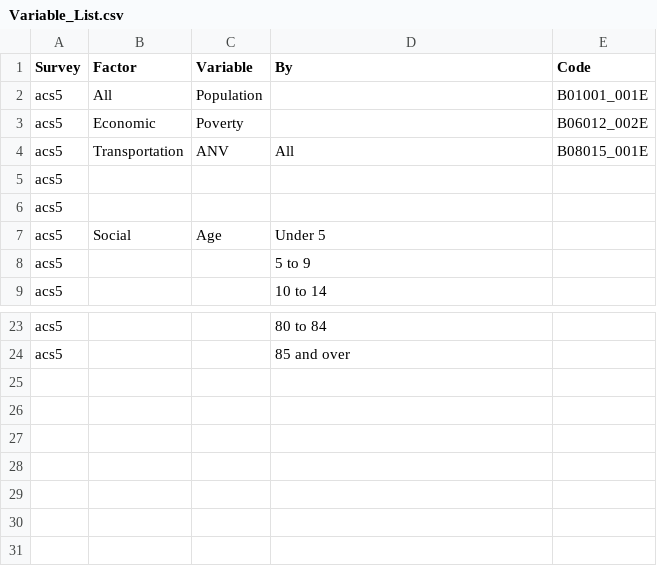
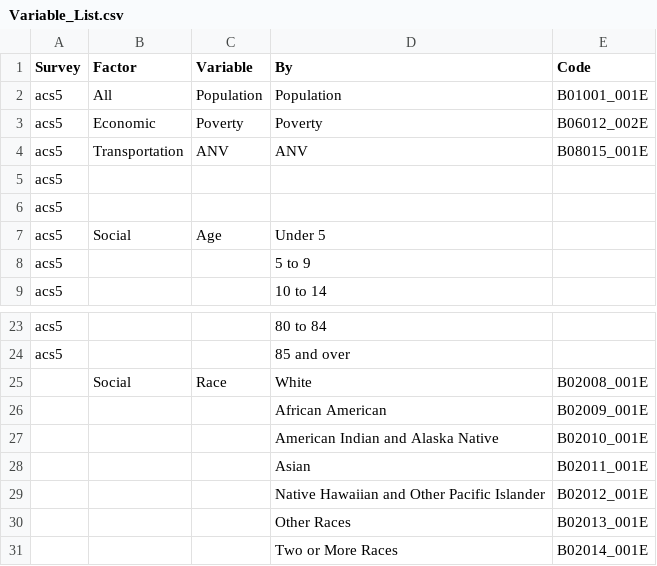
Before and after one commit to Atomant1774/EquityScore, a CSV file: Lookup_Tables/Variable_List.csv, drawn as a sheet; only a part is shown, gaps mark what is left out.

```diff
--- a/Lookup_Tables/Variable_List.csv
+++ b/Lookup_Tables/Variable_List.csv
@@ -1,5 +1,5 @@
 Survey,Factor,Variable,By,Code
-acs5,All,Population,,B01001_001E
-acs5,Economic,Poverty,,B06012_002E
-acs5,Transportation,ANV,All,B08015_001E
+acs5,All,Population,Population,B01001_001E
+acs5,Economic,Poverty,Poverty,B06012_002E
+acs5,Transportation,ANV,ANV,B08015_001E
 acs5,,,,
@@ -24 +24,8 @@ acs5,,,80 to 84,
 acs5,,,85 and over,
+,Social ,Race,White,B02008_001E
+,,,African American,B02009_001E
+,,,American Indian and Alaska Native,B02010_001E
+,,,Asian,B02011_001E
+,,,Native Hawaiian and Other Pacific Islander,B02012_001E
+,,,Other Races,B02013_001E
+,,,Two or More Races,B02014_001E
```
Also changed, not shown: 6 other files.
